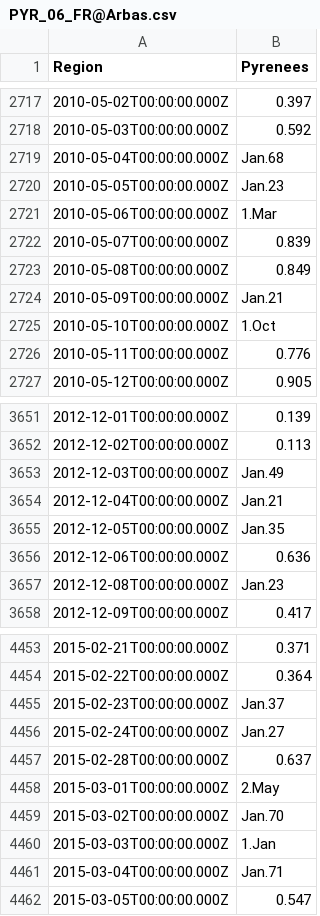
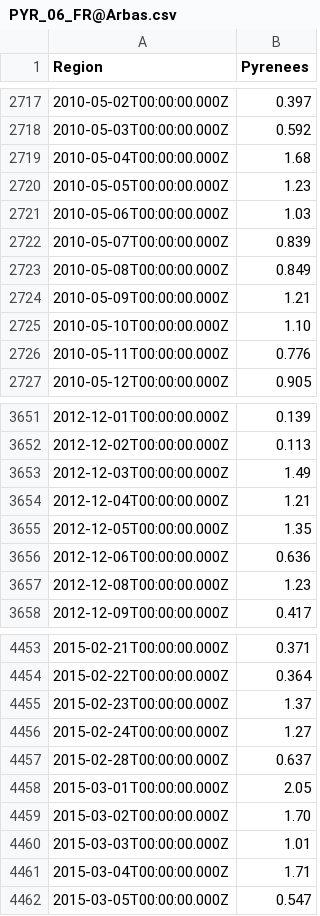
Before and after one commit to selimcalli/KaMERaMAN-Dataset, a CSV file: HYDROGRAPH/PYRENEES/PYR/PYR_06_FR@Arbas.csv, drawn as a sheet; only a part is shown, gaps mark what is left out; the diff covers the shown part only; the diff names each change by its address in the sheet, - before the commit and + after, or states it on an @@ line.

```diff
--- a/HYDROGRAPH/PYRENEES/PYR/PYR_06_FR@Arbas.csv
+++ b/HYDROGRAPH/PYRENEES/PYR/PYR_06_FR@Arbas.csv
-B2719 (Pyrenees): Jan.68
+B2719 (Pyrenees): 1.68
-B2720 (Pyrenees): Jan.23
+B2720 (Pyrenees): 1.23
-B2721 (Pyrenees): 1.Mar
+B2721 (Pyrenees): 1.03
-B2724 (Pyrenees): Jan.21
+B2724 (Pyrenees): 1.21
-B2725 (Pyrenees): 1.Oct
+B2725 (Pyrenees): 1.10
-B3653 (Pyrenees): Jan.49
+B3653 (Pyrenees): 1.49
-B3654 (Pyrenees): Jan.21
+B3654 (Pyrenees): 1.21
-B3655 (Pyrenees): Jan.35
+B3655 (Pyrenees): 1.35
-B3657 (Pyrenees): Jan.23
+B3657 (Pyrenees): 1.23
-B4455 (Pyrenees): Jan.37
+B4455 (Pyrenees): 1.37
-B4456 (Pyrenees): Jan.27
+B4456 (Pyrenees): 1.27
-B4458 (Pyrenees): 2.May
+B4458 (Pyrenees): 2.05
-B4459 (Pyrenees): Jan.70
+B4459 (Pyrenees): 1.70
-B4460 (Pyrenees): 1.Jan
+B4460 (Pyrenees): 1.01
-B4461 (Pyrenees): Jan.71
+B4461 (Pyrenees): 1.71
```
Also changed, not shown: 139 edited cells elsewhere in this file, HYDROGRAPH/PYRENEES/PYR/PYR_03_FR@Baget - Las Hountas.csv, HYDROGRAPH/PYRENEES/PYR/PYR_07_FR@Plan de Pouts.csv, 1 other file.
